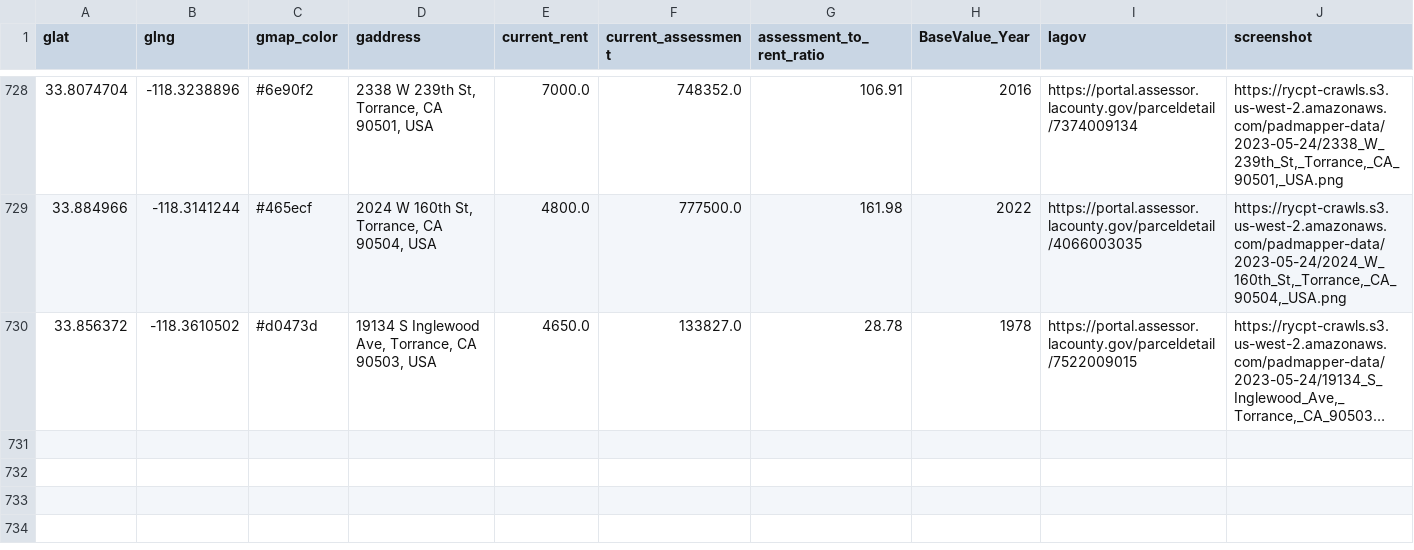
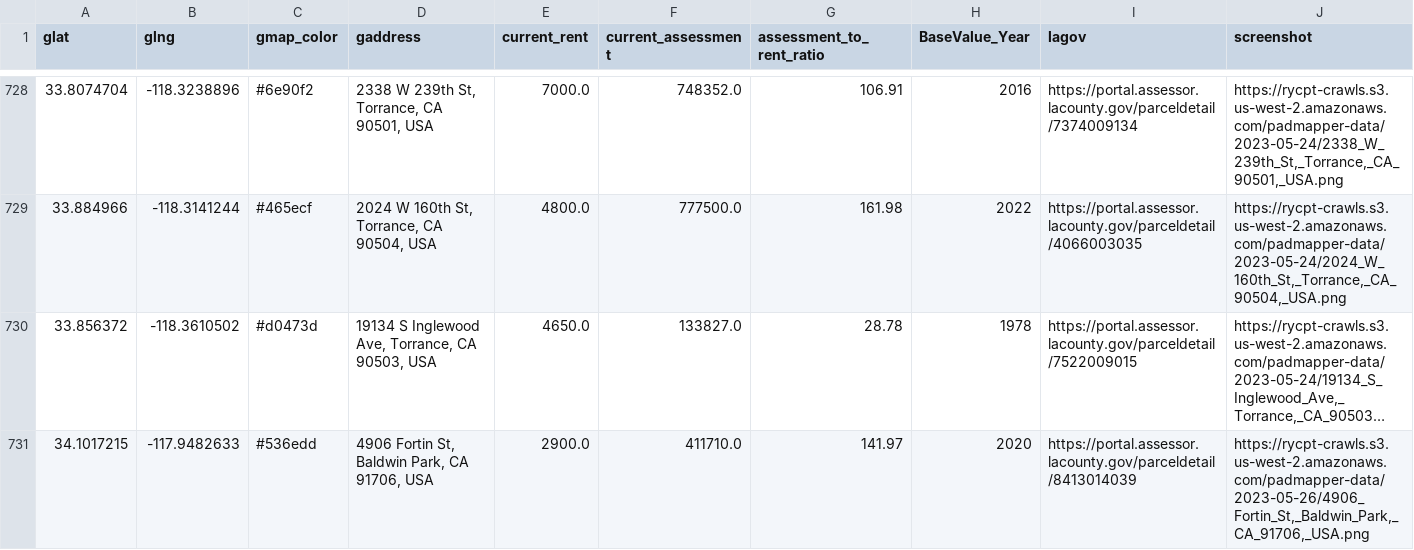
Before and after one commit to rcompton/ryancompton.net, a TSV file: assets/taxrentlocations.tsv, drawn as a sheet; only a part is shown, gaps mark what is left out; long unchanged cells end in …; the diff names each change by its address in the sheet, - before the commit and + after, or states it on an @@ line.

```diff
--- a/assets/taxrentlocations.tsv
+++ b/assets/taxrentlocations.tsv
+row 731: 34.1017215 | -117.9482633 | #536edd | 4906 Fortin St, Baldwin Park, CA 91706, USA | 2900.0 | 411710.0 | 141.97 | 2020 | https://portal.assessor.lacounty.gov/parceldetail/8413014039 | https://rycpt-crawls.s3.us-west-2.amazonaws.com/padmapper-data/2023-05-26/4906_Fortin_St,_Baldwin_Park,_CA_91706,_USA.png
```
Also changed, not shown: 1 other file.
